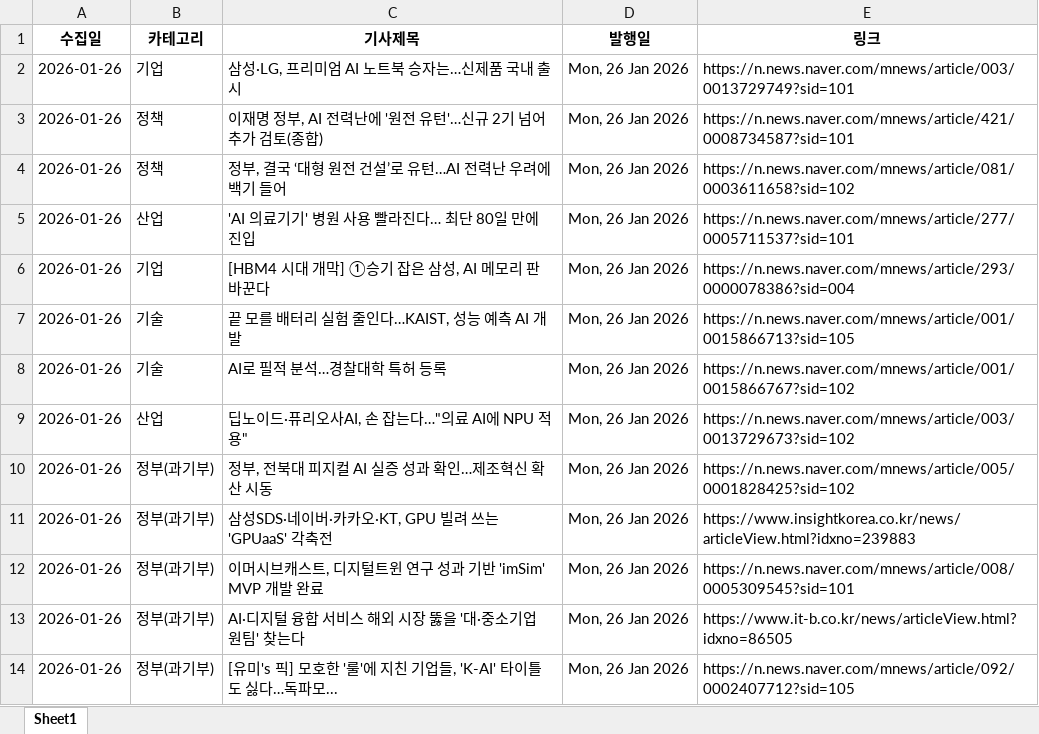
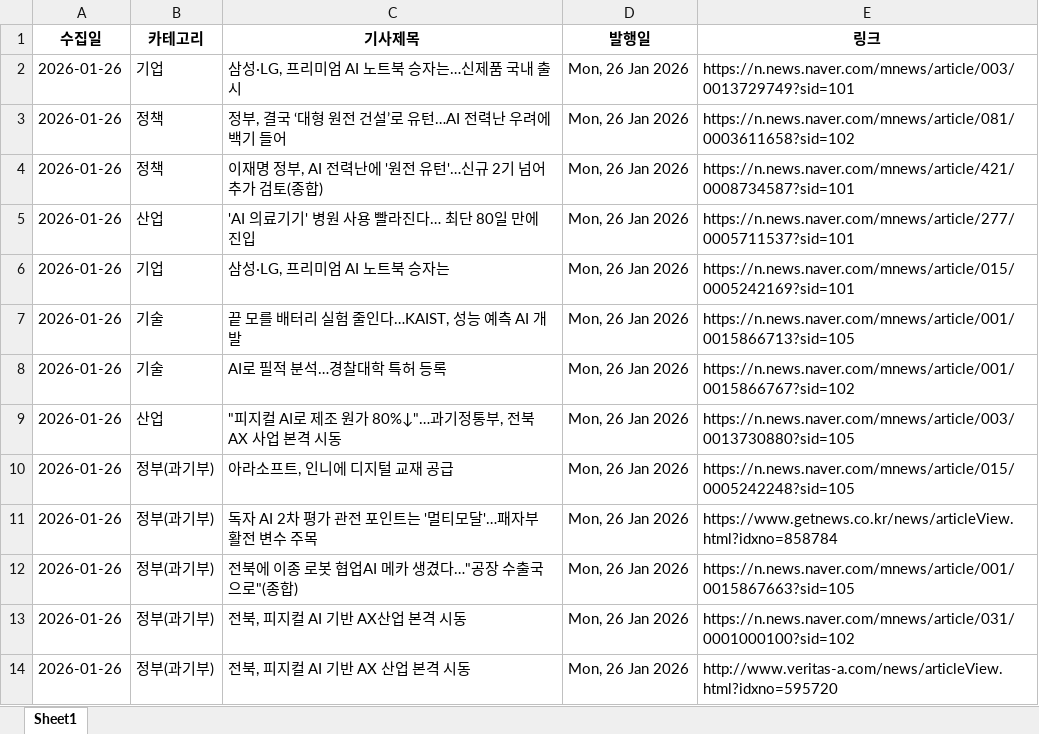
Before and after one commit to tlagytjq99-ux/my-news-bot, an Excel workbook: news_list.xlsx, sheet Sheet1, drawn as a sheet; values as stored, in another font and other column widths than the file's, no borders; the diff names each change by its address in the sheet, - before the commit and + after, or states it on an @@ line.

```diff
--- a/news_list.xlsx (sheet Sheet1)
+++ b/news_list.xlsx (sheet Sheet1)
@@ row 4 moved to row 3: 2026-01-26 @@
-C6 (기사제목): [HBM4 시대 개막] ①승기 잡은 삼성, AI 메모리 판 바꾼다
+C6 (기사제목): 삼성·LG, 프리미엄 AI 노트북 승자는
-E6 (링크): https://n.news.naver.com/mnews/article/293/0000078386?sid=004
+E6 (링크): https://n.news.naver.com/mnews/article/015/0005242169?sid=101
-C9 (기사제목): 딥노이드·퓨리오사AI, 손 잡는다…"의료 AI에 NPU 적용"
+C9 (기사제목): "피지컬 AI로 제조 원가 80%↓"…과기정통부, 전북 AX 사업 본격 시동
-E9 (링크): https://n.news.naver.com/mnews/article/003/0013729673?sid=102
+E9 (링크): https://n.news.naver.com/mnews/article/003/0013730880?sid=105
-C10 (기사제목): 정부, 전북대 피지컬 AI 실증 성과 확인…제조혁신 확산 시동
+C10 (기사제목): 아라소프트, 인니에 디지털 교재 공급
-E10 (링크): https://n.news.naver.com/mnews/article/005/0001828425?sid=102
+E10 (링크): https://n.news.naver.com/mnews/article/015/0005242248?sid=105
-C11 (기사제목): 삼성SDS·네이버·카카오·KT, GPU 빌려 쓰는 'GPUaaS' 각축전
+C11 (기사제목): 독자 AI 2차 평가 관전 포인트는 '멀티모달'…패자부활전 변수 주목
-E11 (링크): https://www.insightkorea.co.kr/news/articleView.html?idxno=239883
+E11 (링크): https://www.getnews.co.kr/news/articleView.html?idxno=858784
-C12 (기사제목): 이머시브캐스트, 디지털트윈 연구 성과 기반 'imSim' MVP 개발 완료
+C12 (기사제목): 전북에 이종 로봇 협업AI 메카 생겼다…"공장 수출국으로"(종합)
-E12 (링크): https://n.news.naver.com/mnews/article/008/0005309545?sid=101
+E12 (링크): https://n.news.naver.com/mnews/article/001/0015867663?sid=105
-C13 (기사제목): AI·디지털 융합 서비스 해외 시장 뚫을 '대·중소기업 원팀' 찾는다
+C13 (기사제목): 전북, 피지컬 AI 기반 AX산업 본격 시동
-E13 (링크): https://www.it-b.co.kr/news/articleView.html?idxno=86505
+E13 (링크): https://n.news.naver.com/mnews/article/031/0001000100?sid=102
-C14 (기사제목): [유미's 픽] 모호한 '룰'에 지친 기업들, 'K-AI' 타이틀도 싫다…독파모...
+C14 (기사제목): 전북, 피지컬 AI 기반 AX 산업 본격 시동
-E14 (링크): https://n.news.naver.com/mnews/article/092/0002407712?sid=105
+E14 (링크): http://www.veritas-a.com/news/articleView.html?idxno=595720
```
